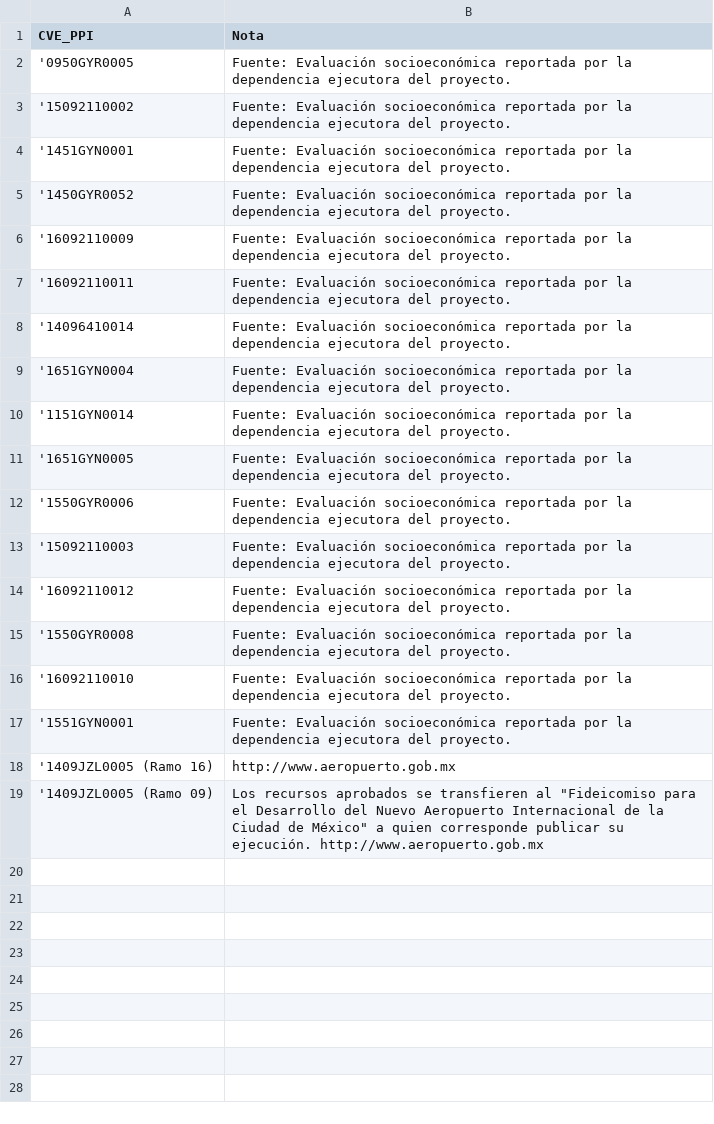
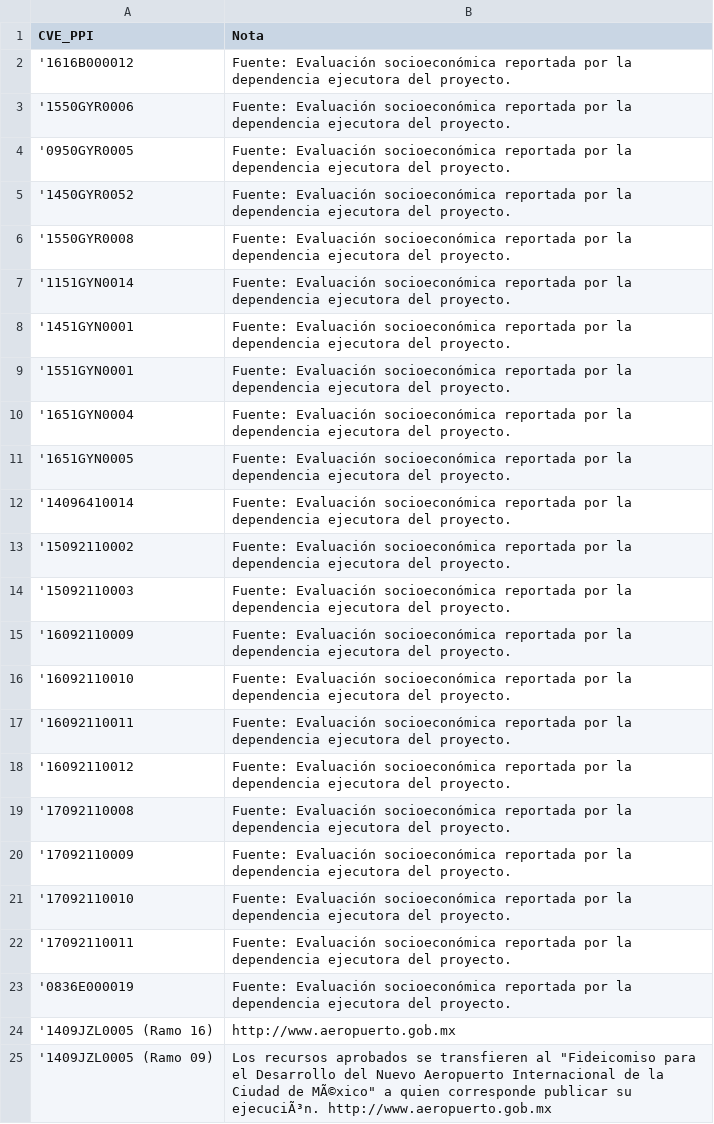
Before and after one commit to transpresupuestaria/map-server-shcp, a CSV file: public/csv/notas.csv, drawn as a sheet.

Commit message:
Update notas.csv

```diff
--- a/public/csv/notas.csv
+++ b/public/csv/notas.csv
@@ -1,19 +1,25 @@
 CVE_PPI,Nota
+'1616B000012,Fuente: Evaluación socioeconómica reportada por la dependencia ejecutora del proyecto.
+'1550GYR0006,Fuente: Evaluación socioeconómica reportada por la dependencia ejecutora del proyecto.
 '0950GYR0005,Fuente: Evaluación socioeconómica reportada por la dependencia ejecutora del proyecto.
+'1450GYR0052,Fuente: Evaluación socioeconómica reportada por la dependencia ejecutora del proyecto.
+'1550GYR0008,Fuente: Evaluación socioeconómica reportada por la dependencia ejecutora del proyecto.
+'1151GYN0014,Fuente: Evaluación socioeconómica reportada por la dependencia ejecutora del proyecto.
+'1451GYN0001,Fuente: Evaluación socioeconómica reportada por la dependencia ejecutora del proyecto.
+'1551GYN0001,Fuente: Evaluación socioeconómica reportada por la dependencia ejecutora del proyecto.
+'1651GYN0004,Fuente: Evaluación socioeconómica reportada por la dependencia ejecutora del proyecto.
+'1651GYN0005,Fuente: Evaluación socioeconómica reportada por la dependencia ejecutora del proyecto.
+'14096410014,Fuente: Evaluación socioeconómica reportada por la dependencia ejecutora del proyecto.
 '15092110002,Fuente: Evaluación socioeconómica reportada por la dependencia ejecutora del proyecto.
-'1451GYN0001,Fuente: Evaluación socioeconómica reportada por la dependencia ejecutora del proyecto.
-'1450GYR0052,Fuente: Evaluación socioeconómica reportada por la dependencia ejecutora del proyecto.
+'15092110003,Fuente: Evaluación socioeconómica reportada por la dependencia ejecutora del proyecto.
 '16092110009,Fuente: Evaluación socioeconómica reportada por la dependencia ejecutora del proyecto.
+'16092110010,Fuente: Evaluación socioeconómica reportada por la dependencia ejecutora del proyecto.
 '16092110011,Fuente: Evaluación socioeconómica reportada por la dependencia ejecutora del proyecto.
-'14096410014,Fuente: Evaluación socioeconómica reportada por la dependencia ejecutora del proyecto.
-'1651GYN0004,Fuente: Evaluación socioeconómica reportada por la dependencia ejecutora del proyecto.
-'1151GYN0014,Fuente: Evaluación socioeconómica reportada por la dependencia ejecutora del proyecto.
-'1651GYN0005,Fuente: Evaluación socioeconómica reportada por la dependencia ejecutora del proyecto.
-'1550GYR0006,Fuente: Evaluación socioeconómica reportada por la dependencia ejecutora del proyecto.
-'15092110003,Fuente: Evaluación socioeconómica reportada por la dependencia ejecutora del proyecto.
 '16092110012,Fuente: Evaluación socioeconómica reportada por la dependencia ejecutora del proyecto.
-'1550GYR0008,Fuente: Evaluación socioeconómica reportada por la dependencia ejecutora del proyecto.
-'16092110010,Fuente: Evaluación socioeconómica reportada por la dependencia ejecutora del proyecto.
-'1551GYN0001,Fuente: Evaluación socioeconómica reportada por la dependencia ejecutora del proyecto.
+'17092110008,Fuente: Evaluación socioeconómica reportada por la dependencia ejecutora del proyecto.
+'17092110009,Fuente: Evaluación socioeconómica reportada por la dependencia ejecutora del proyecto.
+'17092110010,Fuente: Evaluación socioeconómica reportada por la dependencia ejecutora del proyecto.
+'17092110011,Fuente: Evaluación socioeconómica reportada por la dependencia ejecutora del proyecto.
+'0836E000019,Fuente: Evaluación socioeconómica reportada por la dependencia ejecutora del proyecto.
 '1409JZL0005 (Ramo 16),http://www.aeropuerto.gob.mx
-'1409JZL0005 (Ramo 09),Los recursos aprobados se transfieren al "Fideicomiso para el Desarrollo del Nuevo Aeropuerto Internacional de la Ciudad de México" a quien corresponde publicar su ejecución. http://www.aeropuerto.gob.mx
+'1409JZL0005 (Ramo 09),"Los recursos aprobados se transfieren al ""Fideicomiso para el Desarrollo del Nuevo Aeropuerto Internacional de la Ciudad de MÃ©xico"" a quien corresponde publicar su ejecuciÃ³n. http://www.aeropuerto.gob.mx"
```
